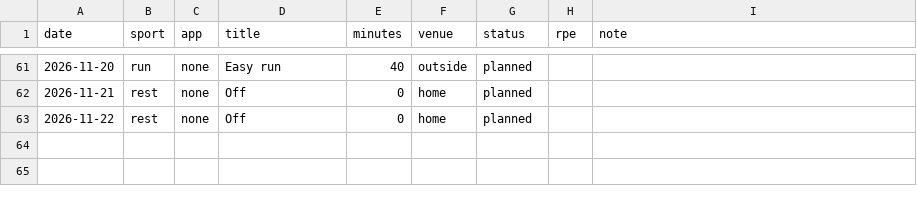
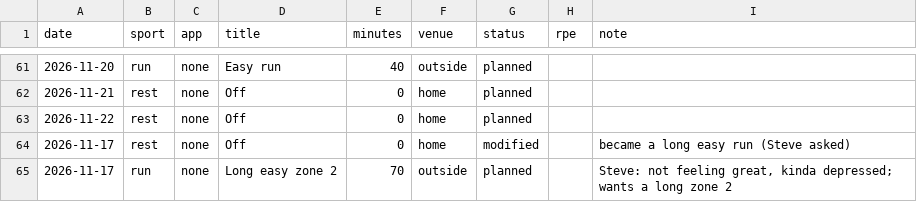
Before and after one commit to sjhansen3/workout_tracker, a CSV file: data/ledger.csv, drawn as a sheet; only a part is shown, gaps mark what is left out.

```diff
--- a/data/ledger.csv
+++ b/data/ledger.csv
@@ -63 +63,3 @@ date,sport,app,title,minutes,venue,status,rpe,note
 2026-11-22,rest,none,Off,0,home,planned,,
+2026-11-17,rest,none,Off,0,home,modified,,became a long easy run (Steve asked)
+2026-11-17,run,none,Long easy zone 2,70,outside,planned,,"Steve: not feeling great, kinda depressed; wants a long zone 2"
```
Also changed, not shown: 5 other files.
